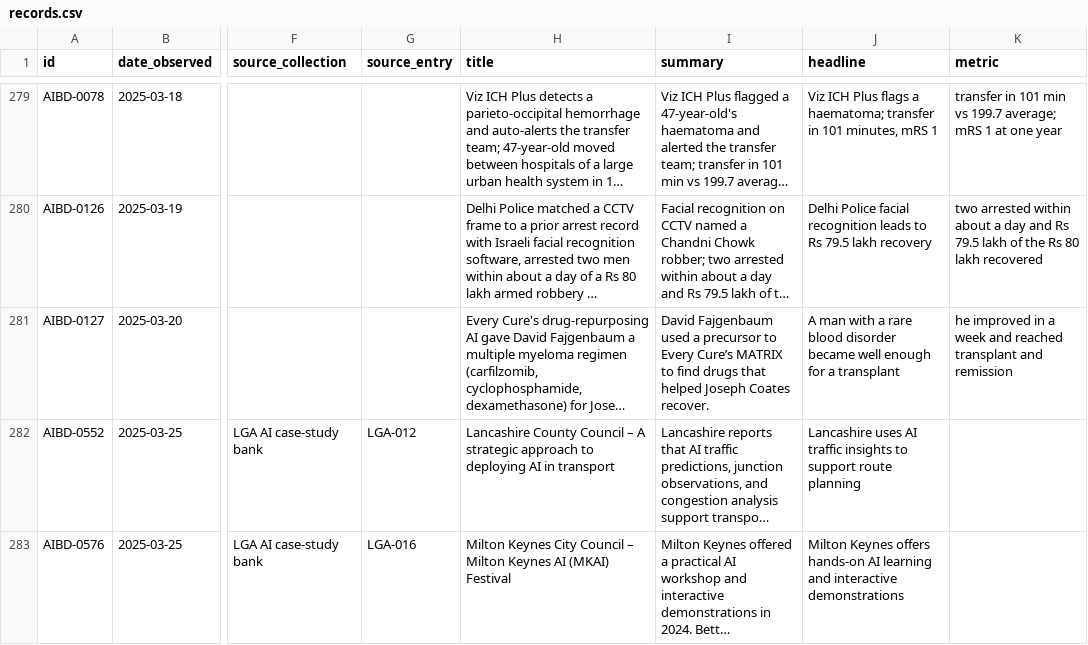
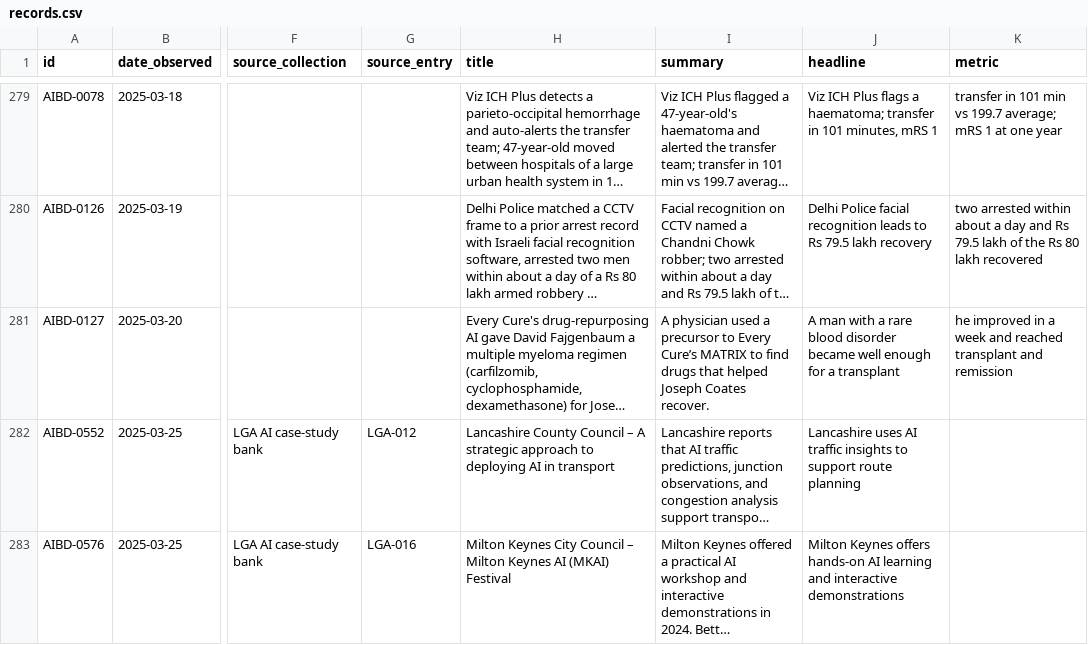
Before and after one commit to petervartanian/personal-site, a CSV file: aibd/data/records.csv, drawn as a sheet; only a part is shown, gaps mark what is left out; long unchanged cells end in …; the diff names each change by its address in the sheet, - before the commit and + after, or states it on an @@ line.

```diff
--- a/aibd/data/records.csv
+++ b/aibd/data/records.csv
-I281 (summary): David Fajgenbaum used a…
+I281 (summary): A physician used a…
```
Also changed, not shown: 8 other files.
